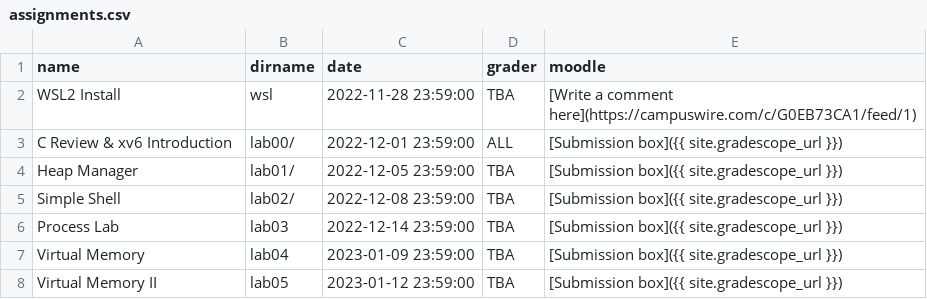
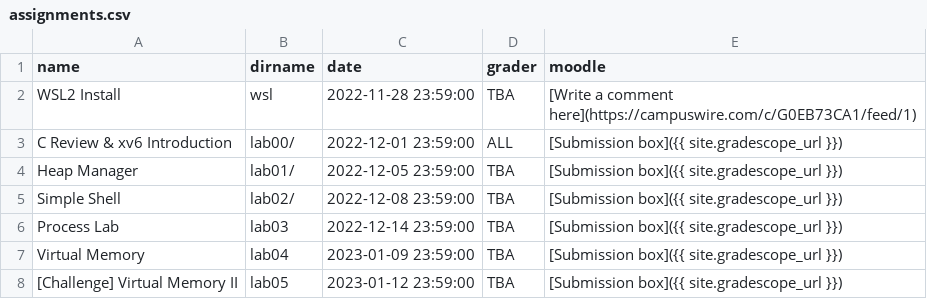
Before and after one commit to RHIT-CSSE/csse332, a CSV file: _data/assignments.csv, drawn as a sheet.

Commit message:
fixed label of challenge assignment

```diff
--- a/_data/assignments.csv
+++ b/_data/assignments.csv
@@ -7,2 +7,2 @@ Process Lab,lab03,2022-12-14 23:59:00,TBA,[Submission box]({{ site.gradescope_ur
 Virtual Memory,lab04,2023-01-09 23:59:00,TBA,[Submission box]({{ site.gradescope_url }})
-Virtual Memory II,lab05,2023-01-12 23:59:00,TBA,[Submission box]({{ site.gradescope_url }})
+[Challenge] Virtual Memory II,lab05,2023-01-12 23:59:00,TBA,[Submission box]({{ site.gradescope_url }})
```
Also changed, not shown: 2 other files.
